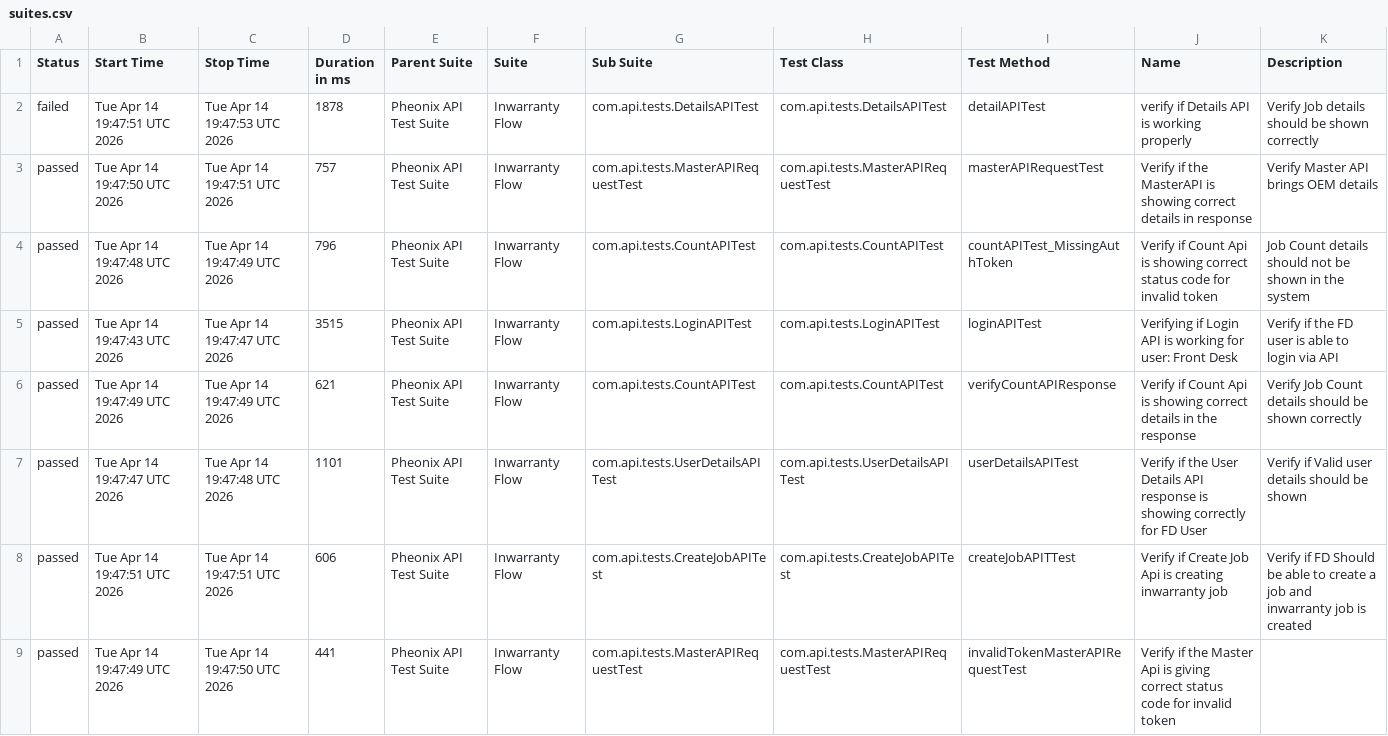
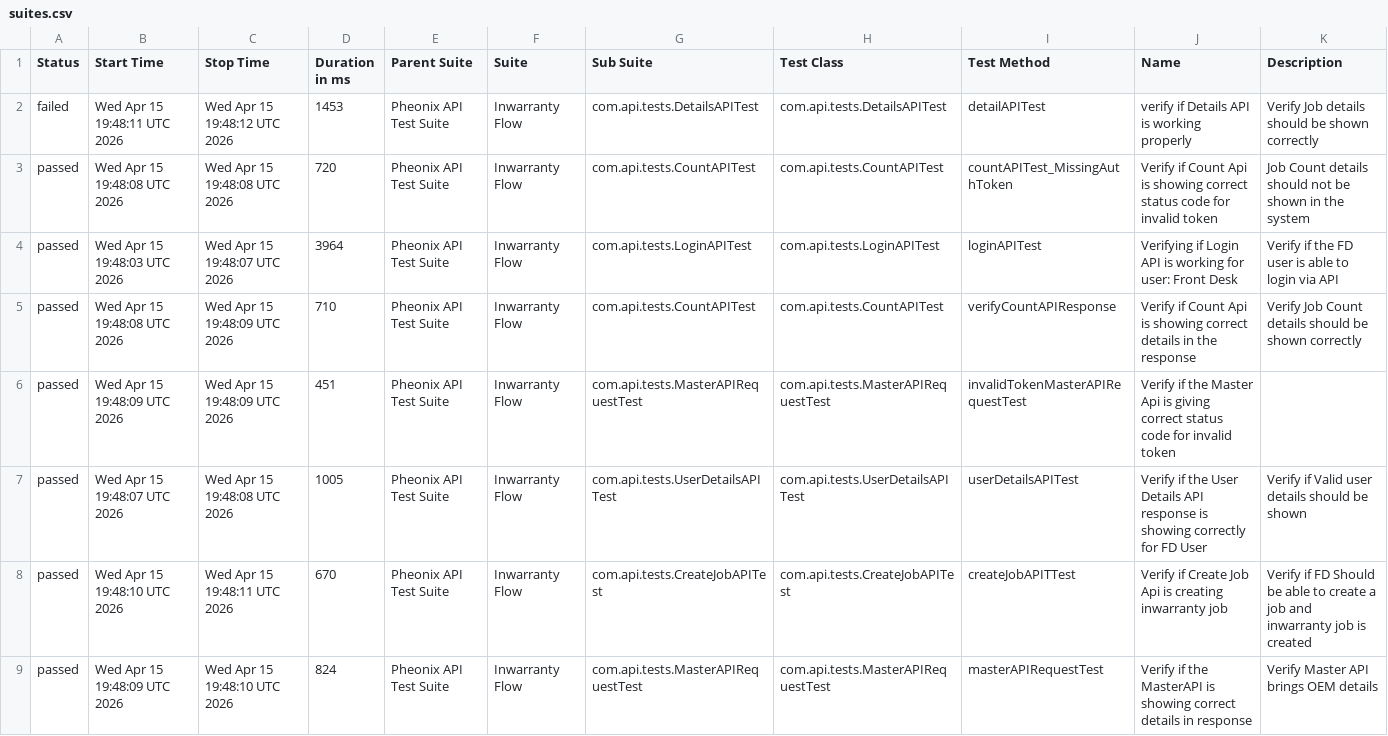
Before and after one commit to AnantKinlekar/PheonixTestAutomationFramework, a CSV file: data/suites.csv, drawn as a sheet.

```diff
--- a/data/suites.csv
+++ b/data/suites.csv
@@ -1,9 +1,9 @@
 "Status","Start Time","Stop Time","Duration in ms","Parent Suite","Suite","Sub Suite","Test Class","Test Method","Name","Description"
-"failed","Tue Apr 14 19:47:51 UTC 2026","Tue Apr 14 19:47:53 UTC 2026","1878","Pheonix API Test Suite","Inwarranty Flow","com.api.tests.DetailsAPITest","com.api.tests.DetailsAPITest","detailAPITest","verify if Details API is working properly","Verify Job details should be shown correctly"
-"passed","Tue Apr 14 19:47:50 UTC 2026","Tue Apr 14 19:47:51 UTC 2026","757","Pheonix API Test Suite","Inwarranty Flow","com.api.tests.MasterAPIRequestTest","com.api.tests.MasterAPIRequestTest","masterAPIRequestTest","Verify if the MasterAPI is showing correct details in response","Verify Master API brings OEM details"
-"passed","Tue Apr 14 19:47:48 UTC 2026","Tue Apr 14 19:47:49 UTC 2026","796","Pheonix API Test Suite","Inwarranty Flow","com.api.tests.CountAPITest","com.api.tests.CountAPITest","countAPITest_MissingAuthToken","Verify if Count Api is showing correct status code for invalid token","Job Count details should not be shown in the system"
-"passed","Tue Apr 14 19:47:43 UTC 2026","Tue Apr 14 19:47:47 UTC 2026","3515","Pheonix API Test Suite","Inwarranty Flow","com.api.tests.LoginAPITest","com.api.tests.LoginAPITest","loginAPITest","Verifying if Login API is working for user: Front Desk","Verify if the FD user is able to login via API"
-"passed","Tue Apr 14 19:47:49 UTC 2026","Tue Apr 14 19:47:49 UTC 2026","621","Pheonix API Test Suite","Inwarranty Flow","com.api.tests.CountAPITest","com.api.tests.CountAPITest","verifyCountAPIResponse","Verify if Count Api is showing correct details in the response","Verify Job Count details should be shown correctly"
-"passed","Tue Apr 14 19:47:47 UTC 2026","Tue Apr 14 19:47:48 UTC 2026","1101","Pheonix API Test Suite","Inwarranty Flow","com.api.tests.UserDetailsAPITest","com.api.tests.UserDetailsAPITest","userDetailsAPITest","Verify if the User Details API response is showing correctly for FD User","Verify if Valid user details should be shown"
-"passed","Tue Apr 14 19:47:51 UTC 2026","Tue Apr 14 19:47:51 UTC 2026","606","Pheonix API Test Suite","Inwarranty Flow","com.api.tests.CreateJobAPITest","com.api.tests.CreateJobAPITest","createJobAPITTest","Verify if Create Job Api is creating inwarranty job","Verify if FD Should be able to create a job and inwarranty job is created"
-"passed","Tue Apr 14 19:47:49 UTC 2026","Tue Apr 14 19:47:50 UTC 2026","441","Pheonix API Test Suite","Inwarranty Flow","com.api.tests.MasterAPIRequestTest","com.api.tests.MasterAPIRequestTest","invalidTokenMasterAPIRequestTest","Verify if the Master Api is giving correct status code for invalid token",""
+"failed","Wed Apr 15 19:48:11 UTC 2026","Wed Apr 15 19:48:12 UTC 2026","1453","Pheonix API Test Suite","Inwarranty Flow","com.api.tests.DetailsAPITest","com.api.tests.DetailsAPITest","detailAPITest","verify if Details API is working properly","Verify Job details should be shown correctly"
+"passed","Wed Apr 15 19:48:08 UTC 2026","Wed Apr 15 19:48:08 UTC 2026","720","Pheonix API Test Suite","Inwarranty Flow","com.api.tests.CountAPITest","com.api.tests.CountAPITest","countAPITest_MissingAuthToken","Verify if Count Api is showing correct status code for invalid token","Job Count details should not be shown in the system"
+"passed","Wed Apr 15 19:48:03 UTC 2026","Wed Apr 15 19:48:07 UTC 2026","3964","Pheonix API Test Suite","Inwarranty Flow","com.api.tests.LoginAPITest","com.api.tests.LoginAPITest","loginAPITest","Verifying if Login API is working for user: Front Desk","Verify if the FD user is able to login via API"
+"passed","Wed Apr 15 19:48:08 UTC 2026","Wed Apr 15 19:48:09 UTC 2026","710","Pheonix API Test Suite","Inwarranty Flow","com.api.tests.CountAPITest","com.api.tests.CountAPITest","verifyCountAPIResponse","Verify if Count Api is showing correct details in the response","Verify Job Count details should be shown correctly"
+"passed","Wed Apr 15 19:48:09 UTC 2026","Wed Apr 15 19:48:09 UTC 2026","451","Pheonix API Test Suite","Inwarranty Flow","com.api.tests.MasterAPIRequestTest","com.api.tests.MasterAPIRequestTest","invalidTokenMasterAPIRequestTest","Verify if the Master Api is giving correct status code for invalid token",""
+"passed","Wed Apr 15 19:48:07 UTC 2026","Wed Apr 15 19:48:08 UTC 2026","1005","Pheonix API Test Suite","Inwarranty Flow","com.api.tests.UserDetailsAPITest","com.api.tests.UserDetailsAPITest","userDetailsAPITest","Verify if the User Details API response is showing correctly for FD User","Verify if Valid user details should be shown"
+"passed","Wed Apr 15 19:48:10 UTC 2026","Wed Apr 15 19:48:11 UTC 2026","670","Pheonix API Test Suite","Inwarranty Flow","com.api.tests.CreateJobAPITest","com.api.tests.CreateJobAPITest","createJobAPITTest","Verify if Create Job Api is creating inwarranty job","Verify if FD Should be able to create a job and inwarranty job is created"
+"passed","Wed Apr 15 19:48:09 UTC 2026","Wed Apr 15 19:48:10 UTC 2026","824","Pheonix API Test Suite","Inwarranty Flow","com.api.tests.MasterAPIRequestTest","com.api.tests.MasterAPIRequestTest","masterAPIRequestTest","Verify if the MasterAPI is showing correct details in response","Verify Master API brings OEM details"
```
Also changed, not shown: data/behaviors.csv, 52 other files.
